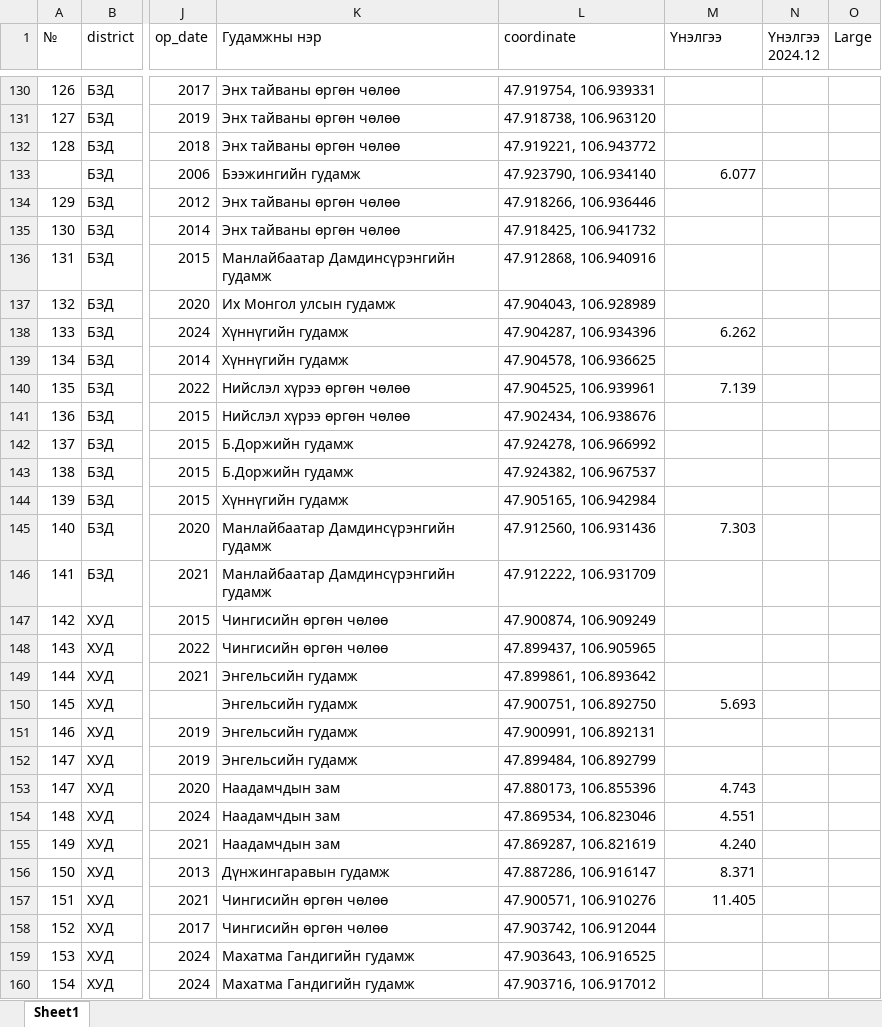
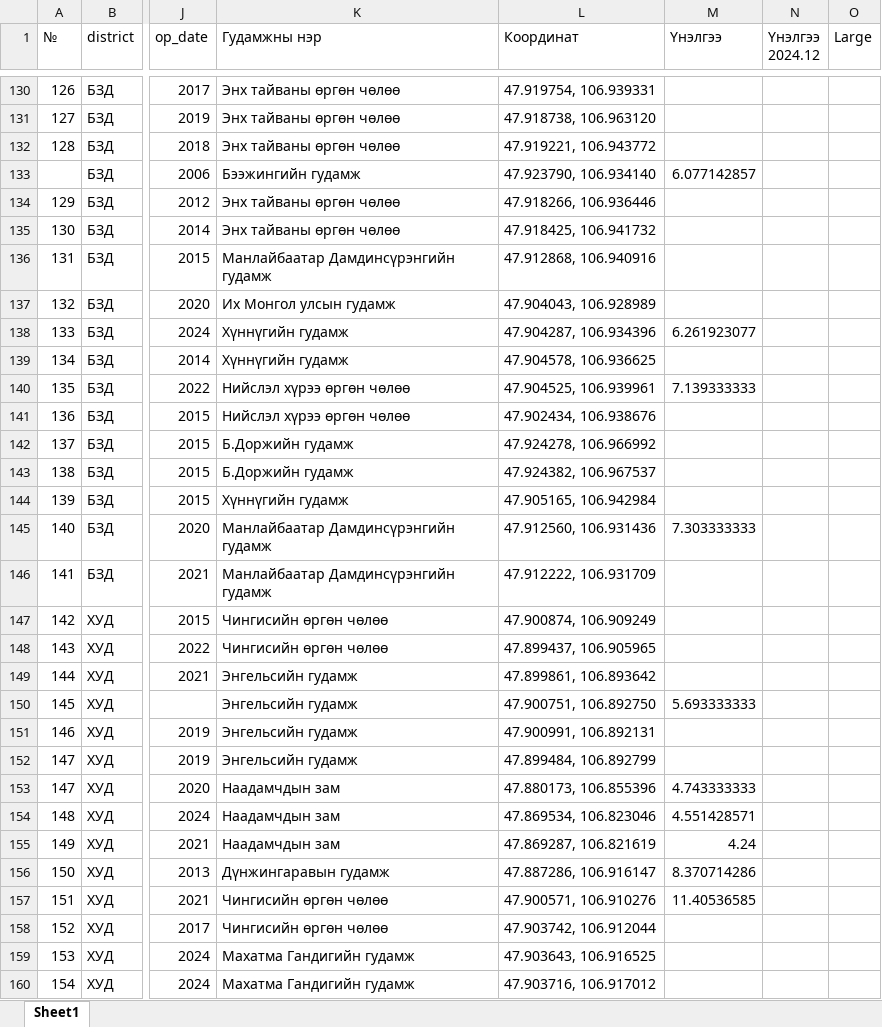
Before and after one commit to Renchint/Office, an Excel workbook: 03_Analyz/average_price.xlsx, sheet Sheet1, drawn as a sheet; only a part is shown, gaps mark what is left out; values as stored, in another font and other column widths than the file's, no cell formats; the diff covers the shown part only; the diff names each change by its address in the sheet, - before the commit and + after, or states it on an @@ line.

Commit message:
Data clean хэсгийг jupyter notebook дээр хийсэн

```diff
--- a/03_Analyz/average_price.xlsx (sheet Sheet1)
+++ b/03_Analyz/average_price.xlsx (sheet Sheet1)
-L1: coordinate
+L1: Координат
-M133 (Үнэлгээ): 6.077
+M133 (Үнэлгээ): 6.077142857
-M138 (Үнэлгээ): 6.262
+M138 (Үнэлгээ): 6.261923077
-M140 (Үнэлгээ): 7.139
+M140 (Үнэлгээ): 7.139333333
-M145 (Үнэлгээ): 7.303
+M145 (Үнэлгээ): 7.303333333
-M150 (Үнэлгээ): 5.693
+M150 (Үнэлгээ): 5.693333333
-M153 (Үнэлгээ): 4.743
+M153 (Үнэлгээ): 4.743333333
-M154 (Үнэлгээ): 4.551
+M154 (Үнэлгээ): 4.551428571
-M155 (Үнэлгээ): 4.240
+M155 (Үнэлгээ): 4.24
-M156 (Үнэлгээ): 8.371
+M156 (Үнэлгээ): 8.370714286
-M157 (Үнэлгээ): 11.405
+M157 (Үнэлгээ): 11.40536585
```
Also changed, not shown: 40 edited cells elsewhere in this sheet, cell formats, 16 other files.
